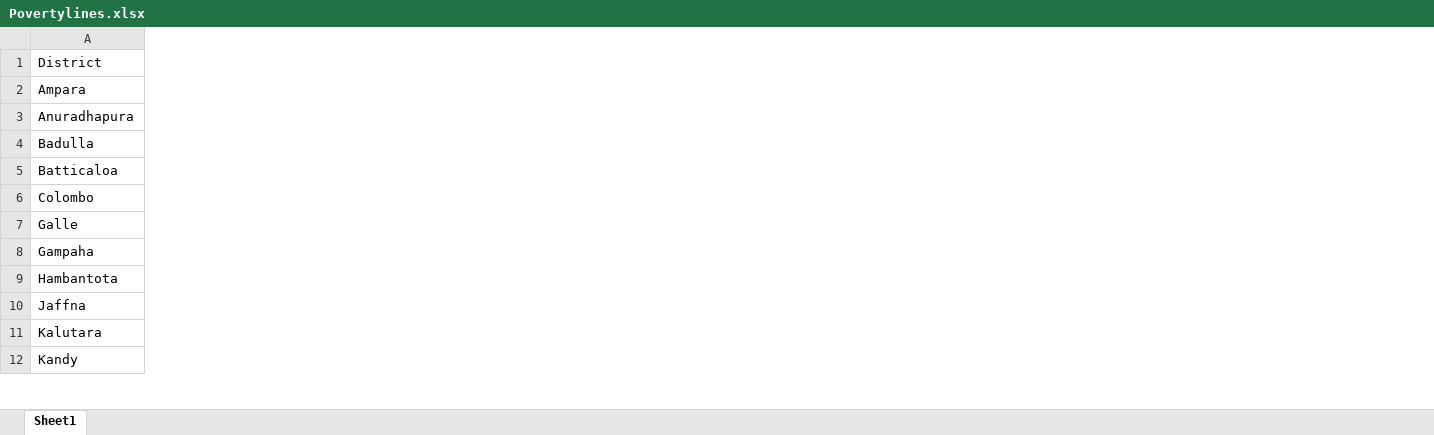
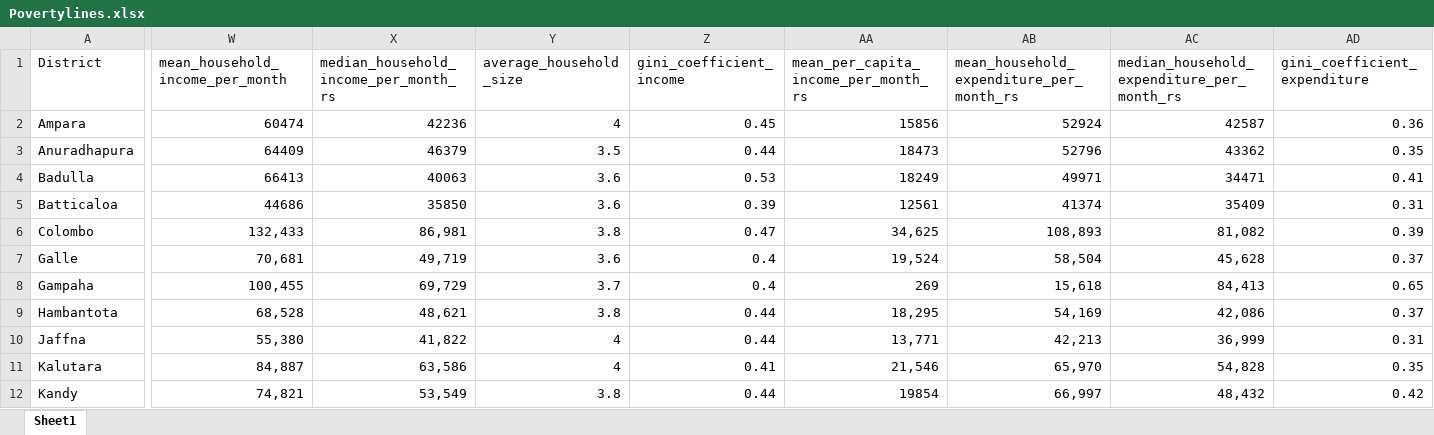
Before and after one commit to HarishRock0/DSGP, an Excel workbook: data/Povertylines.xlsx, sheet Sheet1, drawn as a sheet; only a part is shown, gaps mark what is left out; values as stored, in another font and other column widths than the file's, no borders; charts and pictures not drawn; the diff covers the shown part only; the diff names each change by its address in the sheet, - before the commit and + after, or states it on an @@ line.

```diff
--- a/data/Povertylines.xlsx (sheet Sheet1)
+++ b/data/Povertylines.xlsx (sheet Sheet1)
+column W (mean_household_income_per_month), rows 2-12: 60474 | 64409 | 66413 | 44686 | 132,433 | 70,681 | 100,455 | 68,528 | 55,380 | 84,887 | 74,821
+column X, rows 1-12: median_household_income_per_month_rs | 42236 | 46379 | 40063 | 35850 | 86,981 | 49,719 | 69,729 | 48,621 | 41,822 | 63,586 | 53,549
+column Y (average_household_size), rows 2-12: 4 | 3.5 | 3.6 | 3.6 | 3.8 | 3.6 | 3.7 | 3.8 | 4 | 4 | 3.8
+column Z (gini_coefficient_income), rows 2-12: 0.45 | 0.44 | 0.53 | 0.39 | 0.47 | 0.4 | 0.4 | 0.44 | 0.44 | 0.41 | 0.44
+column AA, rows 1-12: mean_per_capita_income_per_month_rs | 15856 | 18473 | 18249 | 12561 | 34,625 | 19,524 | 269 | 18,295 | 13,771 | 21,546 | 19854
+column AB, rows 1-12: mean_household_expenditure_per_month_rs | 52924 | 52796 | 49971 | 41374 | 108,893 | 58,504 | 15,618 | 54,169 | 42,213 | 65,970 | 66,997
+column AC, rows 1-12: median_household_expenditure_per_month_rs | 42587 | 43362 | 34471 | 35409 | 81,082 | 45,628 | 84,413 | 42,086 | 36,999 | 54,828 | 48,432
+column AD (gini_coefficient_expenditure), rows 2-12: 0.36 | 0.35 | 0.41 | 0.31 | 0.39 | 0.37 | 0.65 | 0.37 | 0.31 | 0.35 | 0.42
```
Also changed, not shown: 1 added column elsewhere in this sheet, charts or pictures, 11 other files.
